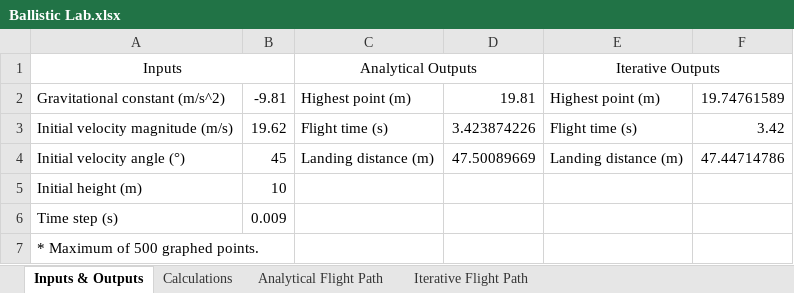
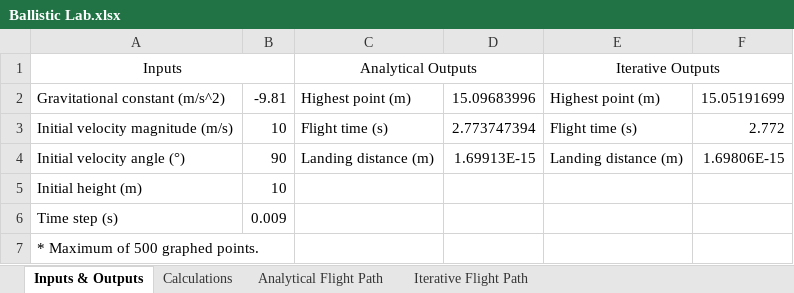
Before and after one commit to Scientific-Computing-at-Temple-Physics/ballistic-motion-1d-myoung2021, an Excel workbook: Ballistic Lab.xlsx, sheet Inputs & Outputs, drawn as a sheet; values as stored, in another font and other column widths than the file's, no borders; charts and pictures not drawn; the diff names each change by its address in the sheet, - before the commit and + after, or states it on an @@ line.

```diff
--- a/Ballistic Lab.xlsx (sheet Inputs & Outputs)
+++ b/Ballistic Lab.xlsx (sheet Inputs & Outputs)
-D2: 19.81
+D2: 15.09683996
-F2: 19.74761589
+F2: 15.05191699
-B3: 19.62
+B3: 10
-D3: 3.423874226
+D3: 2.773747394
-F3: 3.42
+F3: 2.772
-B4: 45
+B4: 90
-D4: 47.50089669
+D4: 1.69913E-15
-F4: 47.44714786
+F4: 1.69806E-15
```
Also changed, not shown: sheet Iterative Flight Path, sheet Analytical Flight Path, sheet Calculations, charts or pictures.
